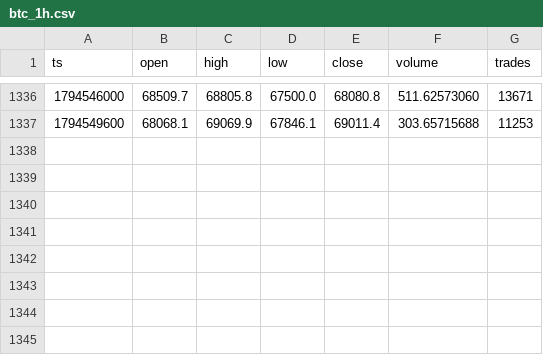
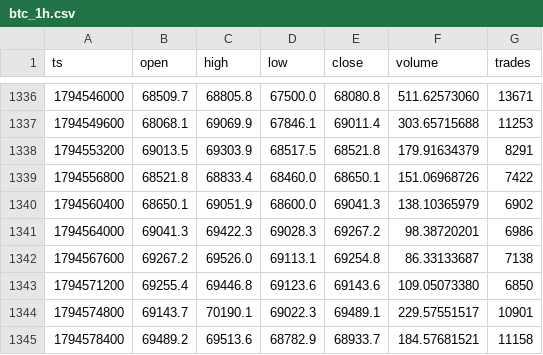
Before and after one commit to Alex-1101/btc-data-collector, a CSV file: data/btc_1h.csv, drawn as a sheet; only a part is shown, gaps mark what is left out; the diff names each change by its address in the sheet, - before the commit and + after, or states it on an @@ line.

Commit message:
data 2026-11-13T15:49Z

```diff
--- a/data/btc_1h.csv
+++ b/data/btc_1h.csv
+row 1338: 1794553200 | 69013.5 | 69303.9 | 68517.5 | 68521.8 | 179.91634379 | 8291
+row 1339: 1794556800 | 68521.8 | 68833.4 | 68460.0 | 68650.1 | 151.06968726 | 7422
+row 1340: 1794560400 | 68650.1 | 69051.9 | 68600.0 | 69041.3 | 138.10365979 | 6902
+row 1341: 1794564000 | 69041.3 | 69422.3 | 69028.3 | 69267.2 | 98.38720201 | 6986
+row 1342: 1794567600 | 69267.2 | 69526.0 | 69113.1 | 69254.8 | 86.33133687 | 7138
+row 1343: 1794571200 | 69255.4 | 69446.8 | 69123.6 | 69143.6 | 109.05073380 | 6850
+row 1344: 1794574800 | 69143.7 | 70190.1 | 69022.3 | 69489.1 | 229.57551517 | 10901
+row 1345: 1794578400 | 69489.2 | 69513.6 | 68782.9 | 68933.7 | 184.57681521 | 11158
```
Also changed, not shown: data/funding.csv, 2 other files.
